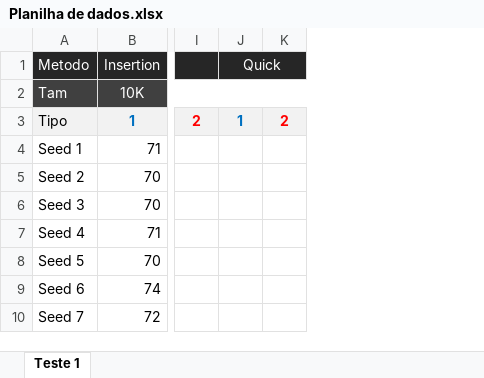
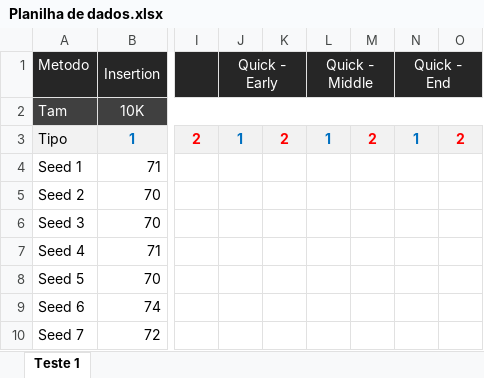
Before and after one commit to Zaldef/Projeto-II-Estrutura-de-Dados, an Excel workbook: Planilha de dados.xlsx, sheet Teste 1, drawn as a sheet; only a part is shown, gaps mark what is left out; values as stored, in another font and other column widths than the file's, no borders; the diff names each change by its address in the sheet, - before the commit and + after, or states it on an @@ line.

```diff
--- a/Planilha de dados.xlsx (sheet Teste 1)
+++ b/Planilha de dados.xlsx (sheet Teste 1)
+column L (Quick - Middle), row 3: 1
+column M, row 3: 2
+column N (Quick - End), row 3: 1
+column O, row 3: 2
-J1: Quick
+J1: Quick - Early
```
Also changed, not shown: 1 other file.
